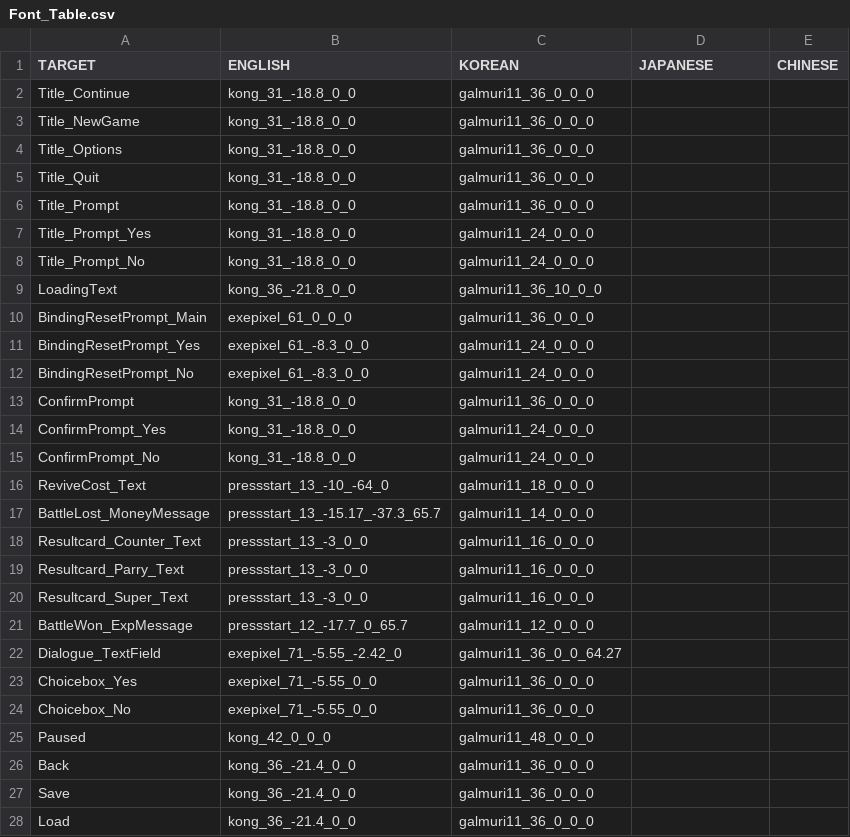
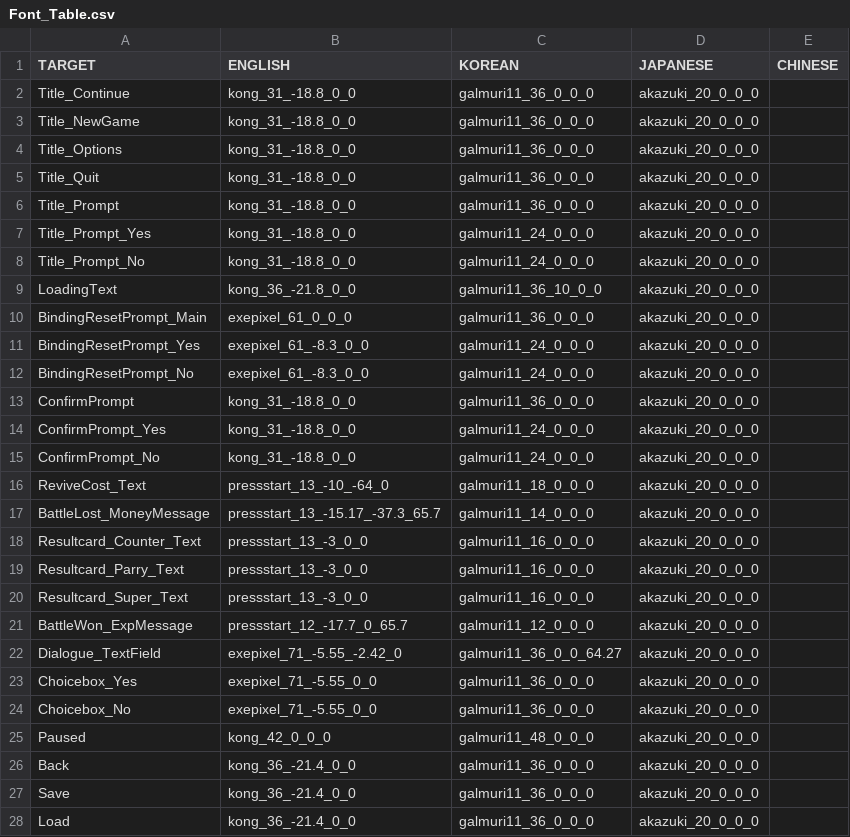
Before and after one commit to skytower144/Tomato-Punch, a CSV file: Assets/Resources/TranslationTable/Font_Table.csv, drawn as a sheet; only a part is shown; the diff covers the shown part only.

Commit message:
DialogueToCsv updator, Japanese font
* Finshed creating DialogueToCsv updator
- Outdated rows will be automatically merged at the bottom of the .csv file

* Added Japanese font

```diff
--- a/Assets/Resources/TranslationTable/Font_Table.csv
+++ b/Assets/Resources/TranslationTable/Font_Table.csv
@@ -1,28 +1,28 @@
 TARGET,ENGLISH,KOREAN,JAPANESE,CHINESE
-Title_Continue,kong_31_-18.8_0_0,galmuri11_36_0_0_0,,
-Title_NewGame,kong_31_-18.8_0_0,galmuri11_36_0_0_0,,
-Title_Options,kong_31_-18.8_0_0,galmuri11_36_0_0_0,,
-Title_Quit,kong_31_-18.8_0_0,galmuri11_36_0_0_0,,
-Title_Prompt,kong_31_-18.8_0_0,galmuri11_36_0_0_0,,
-Title_Prompt_Yes,kong_31_-18.8_0_0,galmuri11_24_0_0_0,,
-Title_Prompt_No,kong_31_-18.8_0_0,galmuri11_24_0_0_0,,
-LoadingText,kong_36_-21.8_0_0,galmuri11_36_10_0_0,,
-BindingResetPrompt_Main,exepixel_61_0_0_0,galmuri11_36_0_0_0,,
-BindingResetPrompt_Yes,exepixel_61_-8.3_0_0,galmuri11_24_0_0_0,,
-BindingResetPrompt_No,exepixel_61_-8.3_0_0,galmuri11_24_0_0_0,,
-ConfirmPrompt,kong_31_-18.8_0_0,galmuri11_36_0_0_0,,
-ConfirmPrompt_Yes,kong_31_-18.8_0_0,galmuri11_24_0_0_0,,
-ConfirmPrompt_No,kong_31_-18.8_0_0,galmuri11_24_0_0_0,,
-ReviveCost_Text,pressstart_13_-10_-64_0,galmuri11_18_0_0_0,,
-BattleLost_MoneyMessage,pressstart_13_-15.17_-37.3_65.7,galmuri11_14_0_0_0,,
-Resultcard_Counter_Text,pressstart_13_-3_0_0,galmuri11_16_0_0_0,,
-Resultcard_Parry_Text,pressstart_13_-3_0_0,galmuri11_16_0_0_0,,
-Resultcard_Super_Text,pressstart_13_-3_0_0,galmuri11_16_0_0_0,,
-BattleWon_ExpMessage,pressstart_12_-17.7_0_65.7,galmuri11_12_0_0_0,,
-Dialogue_TextField,exepixel_71_-5.55_-2.42_0,galmuri11_36_0_0_64.27,,
-Choicebox_Yes,exepixel_71_-5.55_0_0,galmuri11_36_0_0_0,,
-Choicebox_No,exepixel_71_-5.55_0_0,galmuri11_36_0_0_0,,
-Paused,kong_42_0_0_0,galmuri11_48_0_0_0,,
-Back,kong_36_-21.4_0_0,galmuri11_36_0_0_0,,
-Save,kong_36_-21.4_0_0,galmuri11_36_0_0_0,,
-Load,kong_36_-21.4_0_0,galmuri11_36_0_0_0,,
+Title_Continue,kong_31_-18.8_0_0,galmuri11_36_0_0_0,akazuki_20_0_0_0,
+Title_NewGame,kong_31_-18.8_0_0,galmuri11_36_0_0_0,akazuki_20_0_0_0,
+Title_Options,kong_31_-18.8_0_0,galmuri11_36_0_0_0,akazuki_20_0_0_0,
+Title_Quit,kong_31_-18.8_0_0,galmuri11_36_0_0_0,akazuki_20_0_0_0,
+Title_Prompt,kong_31_-18.8_0_0,galmuri11_36_0_0_0,akazuki_20_0_0_0,
+Title_Prompt_Yes,kong_31_-18.8_0_0,galmuri11_24_0_0_0,akazuki_20_0_0_0,
+Title_Prompt_No,kong_31_-18.8_0_0,galmuri11_24_0_0_0,akazuki_20_0_0_0,
+LoadingText,kong_36_-21.8_0_0,galmuri11_36_10_0_0,akazuki_20_0_0_0,
+BindingResetPrompt_Main,exepixel_61_0_0_0,galmuri11_36_0_0_0,akazuki_20_0_0_0,
+BindingResetPrompt_Yes,exepixel_61_-8.3_0_0,galmuri11_24_0_0_0,akazuki_20_0_0_0,
+BindingResetPrompt_No,exepixel_61_-8.3_0_0,galmuri11_24_0_0_0,akazuki_20_0_0_0,
+ConfirmPrompt,kong_31_-18.8_0_0,galmuri11_36_0_0_0,akazuki_20_0_0_0,
+ConfirmPrompt_Yes,kong_31_-18.8_0_0,galmuri11_24_0_0_0,akazuki_20_0_0_0,
+ConfirmPrompt_No,kong_31_-18.8_0_0,galmuri11_24_0_0_0,akazuki_20_0_0_0,
+ReviveCost_Text,pressstart_13_-10_-64_0,galmuri11_18_0_0_0,akazuki_20_0_0_0,
+BattleLost_MoneyMessage,pressstart_13_-15.17_-37.3_65.7,galmuri11_14_0_0_0,akazuki_20_0_0_0,
+Resultcard_Counter_Text,pressstart_13_-3_0_0,galmuri11_16_0_0_0,akazuki_20_0_0_0,
+Resultcard_Parry_Text,pressstart_13_-3_0_0,galmuri11_16_0_0_0,akazuki_20_0_0_0,
+Resultcard_Super_Text,pressstart_13_-3_0_0,galmuri11_16_0_0_0,akazuki_20_0_0_0,
+BattleWon_ExpMessage,pressstart_12_-17.7_0_65.7,galmuri11_12_0_0_0,akazuki_20_0_0_0,
+Dialogue_TextField,exepixel_71_-5.55_-2.42_0,galmuri11_36_0_0_64.27,akazuki_20_0_0_0,
+Choicebox_Yes,exepixel_71_-5.55_0_0,galmuri11_36_0_0_0,akazuki_20_0_0_0,
+Choicebox_No,exepixel_71_-5.55_0_0,galmuri11_36_0_0_0,akazuki_20_0_0_0,
+Paused,kong_42_0_0_0,galmuri11_48_0_0_0,akazuki_20_0_0_0,
+Back,kong_36_-21.4_0_0,galmuri11_36_0_0_0,akazuki_20_0_0_0,
+Save,kong_36_-21.4_0_0,galmuri11_36_0_0_0,akazuki_20_0_0_0,
+Load,kong_36_-21.4_0_0,galmuri11_36_0_0_0,akazuki_20_0_0_0,
```
Also changed, not shown: 53 edited cells elsewhere in this file, 12 other files.
